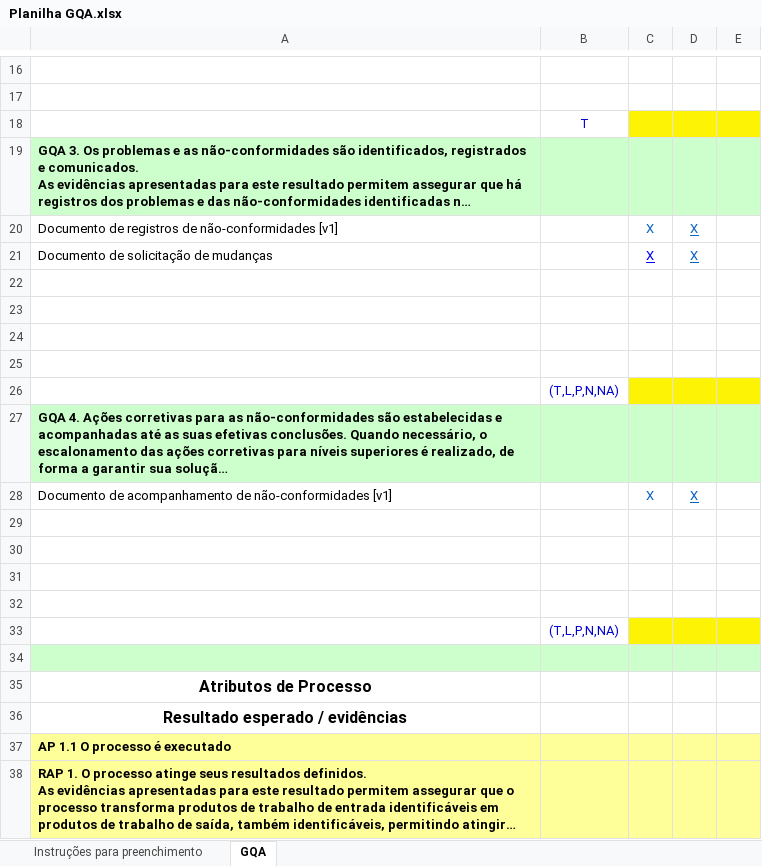
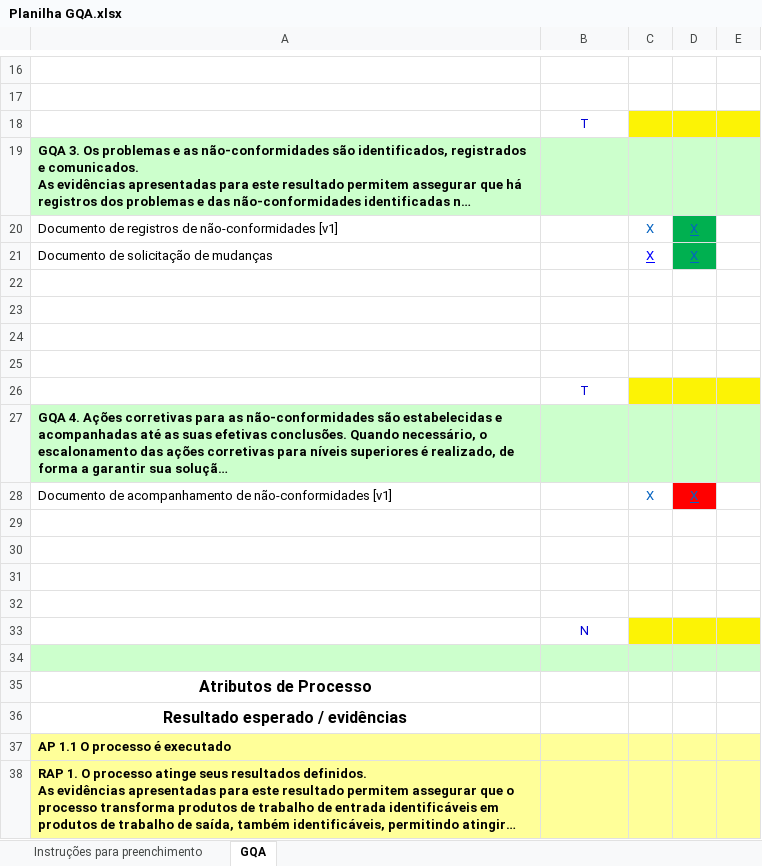
Before and after one commit to jorgetbruno/Trabalho-processo-software-pratica-parte2, an Excel workbook: Gerência de Qualidade/Planilha GQA.xlsx, sheet GQA, drawn as a sheet; only a part is shown, gaps mark what is left out; long unchanged cells end in …; values as stored, in another font and other column widths than the file's, no borders; the diff covers the shown part only; the diff names each change by its address in the sheet, - before the commit and + after, or states it on an @@ line.

```diff
--- a/Gerência de Qualidade/Planilha GQA.xlsx (sheet GQA)
+++ b/Gerência de Qualidade/Planilha GQA.xlsx (sheet GQA)
-D20:D21 fill: none
+D20:D21 fill: #00B050
-B26: (T,L,P,N,NA)
+B26: T
-D28 fill: none
+D28 fill: #FF0000
-B33: (T,L,P,N,NA)
+B33: N
```
Also changed, not shown: 3 edited cells and cell formats elsewhere in this sheet, 1 other file.
